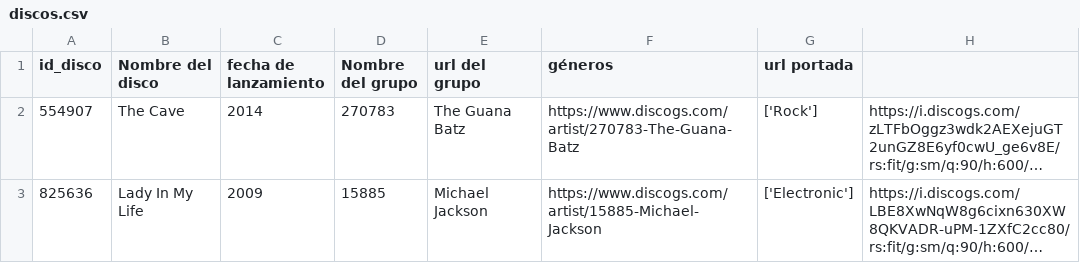
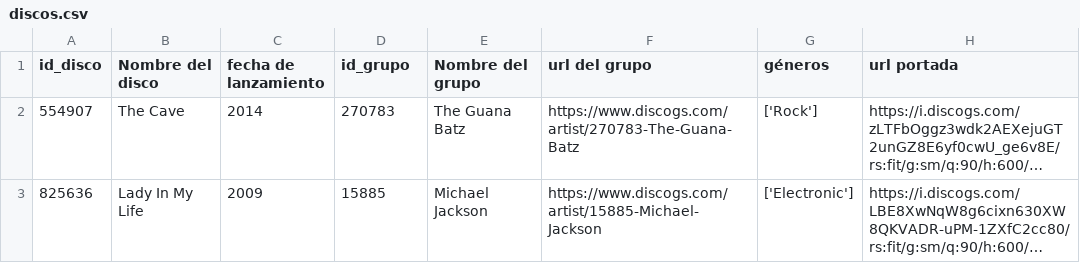
Before and after one commit to anaspii/BBDD, a CSV file: PL2/discos.csv, drawn as a sheet; only a part is shown; long unchanged cells end in …; the diff names each change by its address in the sheet, - before the commit and + after, or states it on an @@ line.

```diff
--- a/PL2/discos.csv
+++ b/PL2/discos.csv
-D1: Nombre del grupo
+D1: id_grupo
-E1: url del grupo
+E1: Nombre del grupo
-F1: géneros
+F1: url del grupo
-G1: url portada
+G1: géneros
-H1: (empty)
+H1: url portada
```
Also changed, not shown: PL2/canciones.csv, PL2/ediciones.csv, 7 other files.
